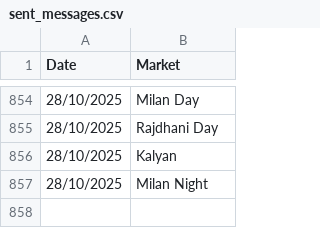
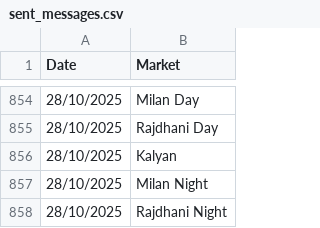
Before and after one commit to Vishalsnw/KalyanX_Telegram, a CSV file: sent_messages.csv, drawn as a sheet; only a part is shown, gaps mark what is left out; the diff names each change by its address in the sheet, - before the commit and + after, or states it on an @@ line.

Commit message:
Auto update CSV logs

```diff
--- a/sent_messages.csv
+++ b/sent_messages.csv
+row 858: 28/10/2025 | Rajdhani Night
```
